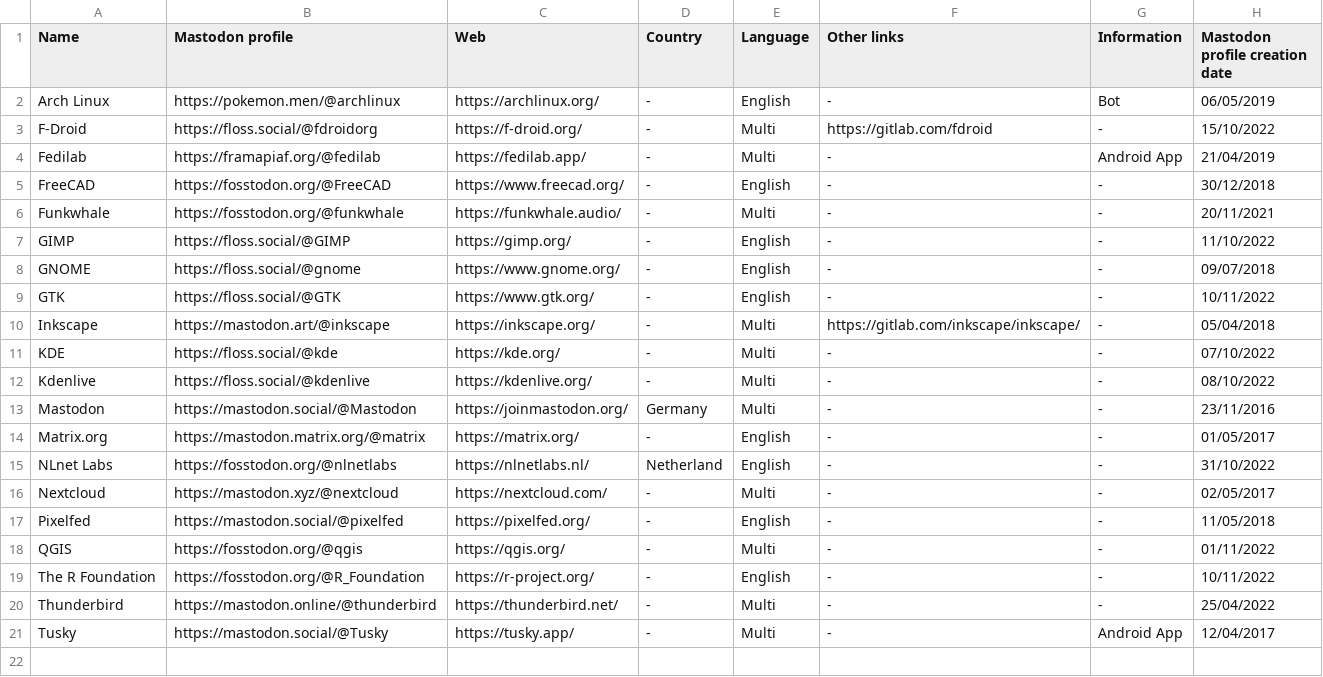
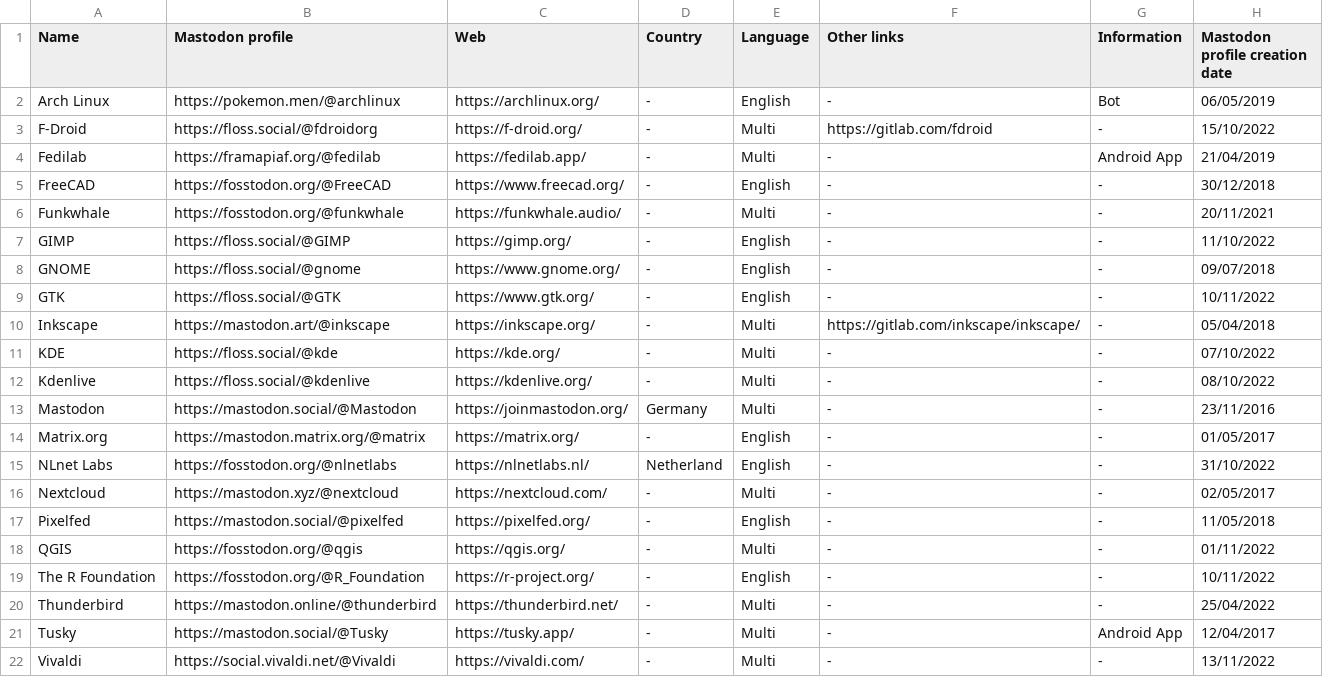
Before and after one commit to jmrplens/mastodon_official_profiles, a CSV file: global/SOFTWARE.csv, drawn as a sheet; the diff names each change by its address in the sheet, - before the commit and + after, or states it on an @@ line.

Commit message:
add Vivaldi

```diff
--- a/global/SOFTWARE.csv
+++ b/global/SOFTWARE.csv
+row 22: Vivaldi | https://social.vivaldi.net/@Vivaldi | https://vivaldi.com/ | - | Multi | - | - | 13/11/2022
```
Also changed, not shown: 1 other file.
